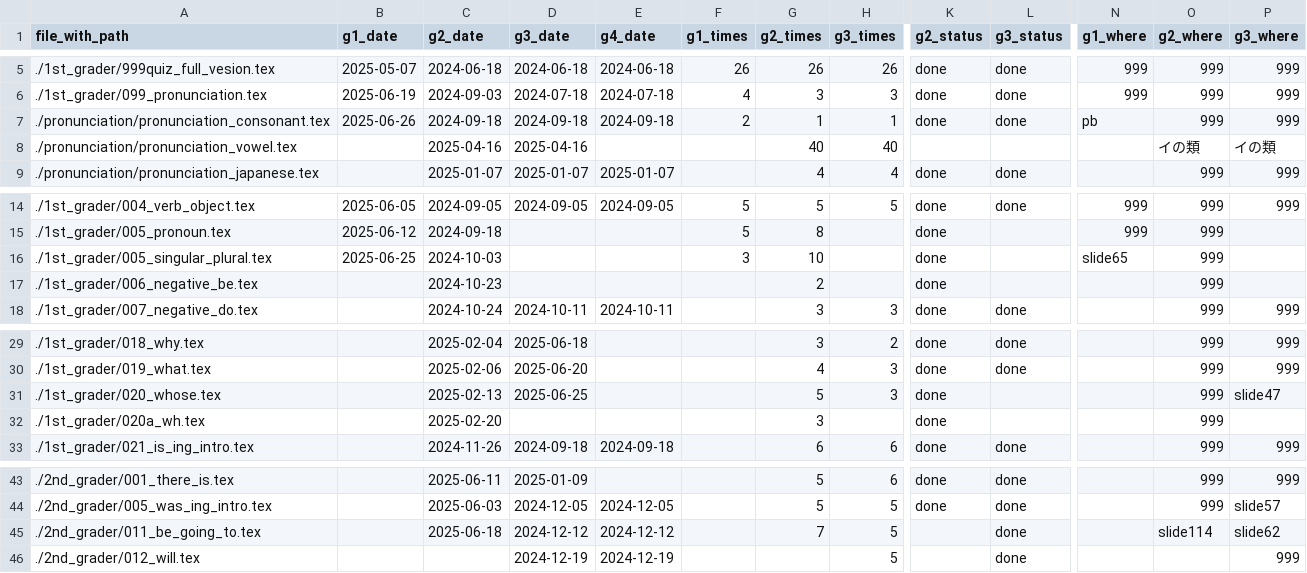
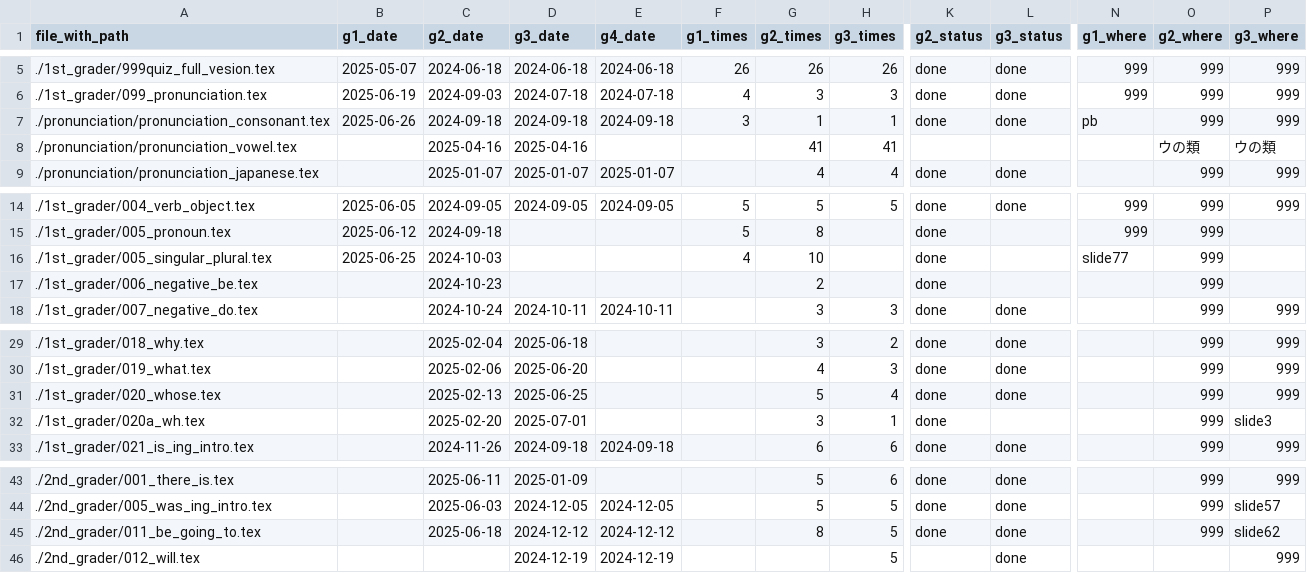
Before and after one commit to iotsuka1958/english_slides, a CSV file: work_log.csv, drawn as a sheet; only a part is shown, gaps mark what is left out; the diff names each change by its address in the sheet, - before the commit and + after, or states it on an @@ line.

```diff
--- a/work_log.csv
+++ b/work_log.csv
-F7 (g1_times): 2
+F7 (g1_times): 3
-G8 (g2_times): 40
+G8 (g2_times): 41
-H8 (g3_times): 40
+H8 (g3_times): 41
-O8 (g2_where): イの類
+O8 (g2_where): ウの類
-P8 (g3_where): イの類
+P8 (g3_where): ウの類
-F16 (g1_times): 3
+F16 (g1_times): 4
-N16 (g1_where): slide65
+N16 (g1_where): slide77
-H31 (g3_times): 3
+H31 (g3_times): 4
-L31 (g3_status): (empty)
+L31 (g3_status): done
-P31 (g3_where): slide47
+P31 (g3_where): 999
-D32 (g3_date): (empty)
+D32 (g3_date): 2025-07-01
-H32 (g3_times): (empty)
+H32 (g3_times): 1
-P32 (g3_where): (empty)
+P32 (g3_where): slide3
-G45 (g2_times): 7
+G45 (g2_times): 8
-K45 (g2_status): (empty)
+K45 (g2_status): done
-O45 (g2_where): slide114
+O45 (g2_where): 999
```
Also changed, not shown: classroom.csv, 10 other files.
